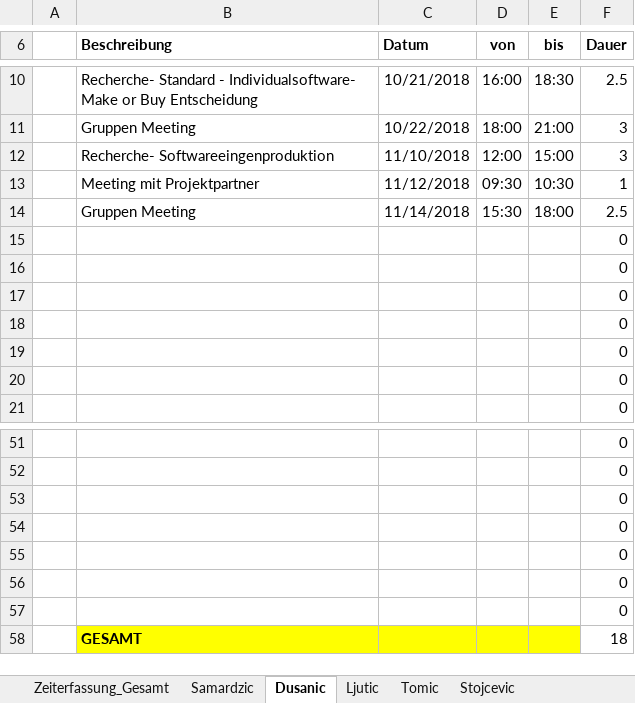
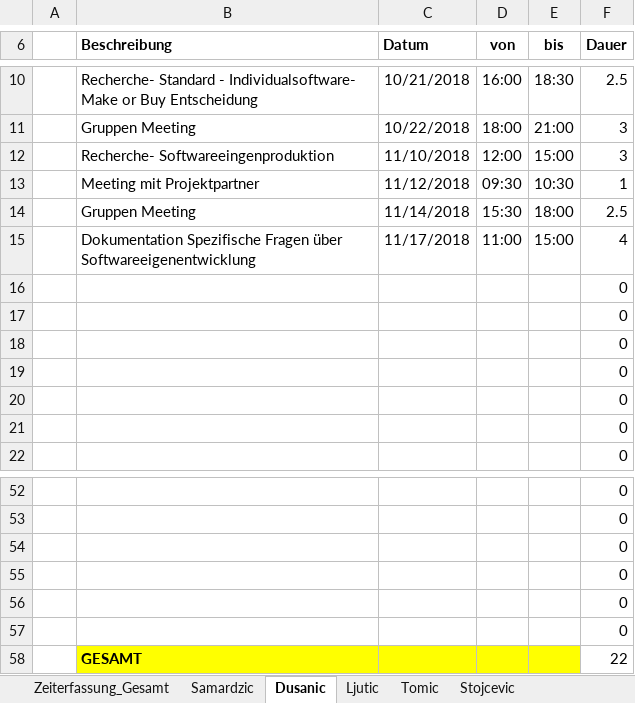
Before and after one commit to MilosTomic123/PS_InfoEng, an Excel workbook: Zeiterfassung/Zeiterfassung_Gesamt.xlsx, sheet Dusanic, drawn as a sheet; only a part is shown, gaps mark what is left out; values as stored, in another font and other column widths than the file's, no borders; table styles not drawn; removed rows and columns are numbered as before the commit, all else as after; the diff names each change by its address in the sheet, - before the commit and + after, or states it on an @@ line.

Commit message:
SpezifischeFrage_Update

```diff
--- a/Zeiterfassung/Zeiterfassung_Gesamt.xlsx (sheet Dusanic)
+++ b/Zeiterfassung/Zeiterfassung_Gesamt.xlsx (sheet Dusanic)
+row 15:  | Dokumentation Spezifische Fragen über Softwareeigenentwicklung | 11/17/2018 | 11:00 | 15:00 | 4
-row 57:  |  |  |  |  | 0
-F58 (Dauer): 18
+F58 (Dauer): 22
```
Also changed, not shown: sheet Tomic, sheet Zeiterfassung_Gesamt, charts or pictures, 1 other file.
